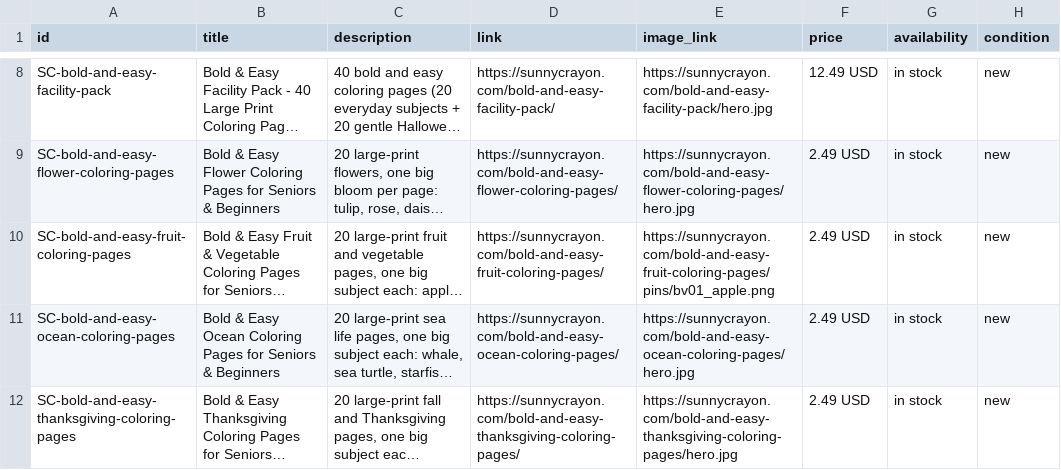
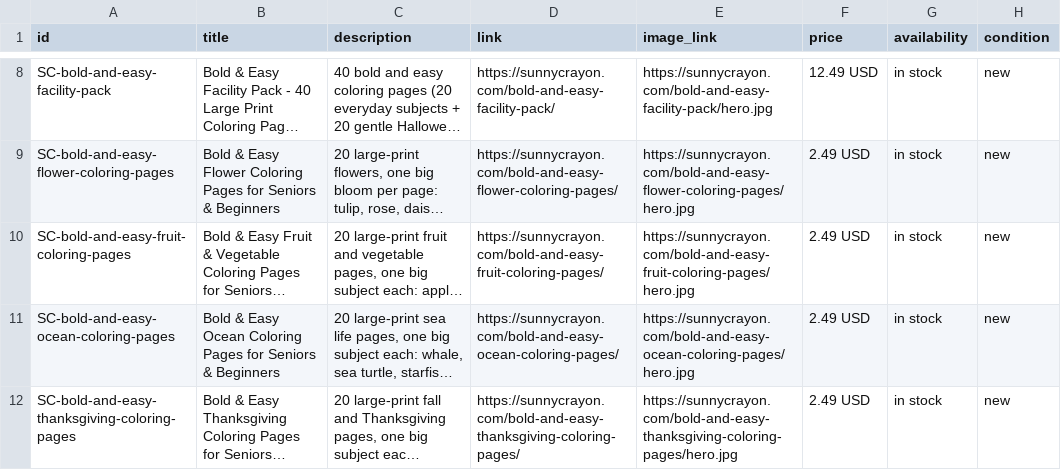
Before and after one commit to tbco-ship-it/sunnycrayon, a CSV file: products.csv, drawn as a sheet; only a part is shown, gaps mark what is left out; long unchanged cells end in …; the diff names each change by its address in the sheet, - before the commit and + after, or states it on an @@ line.

Commit message:
Add bundle boldeasy_fruits_v1

```diff
--- a/products.csv
+++ b/products.csv
-E10 (image_link): https://sunnycrayon.com/bold-and-easy-fruit-coloring-pages/pins/bv01_apple.png
+E10 (image_link): https://sunnycrayon.com/bold-and-easy-fruit-coloring-pages/hero.jpg
```
Also changed, not shown: 4 other files.
